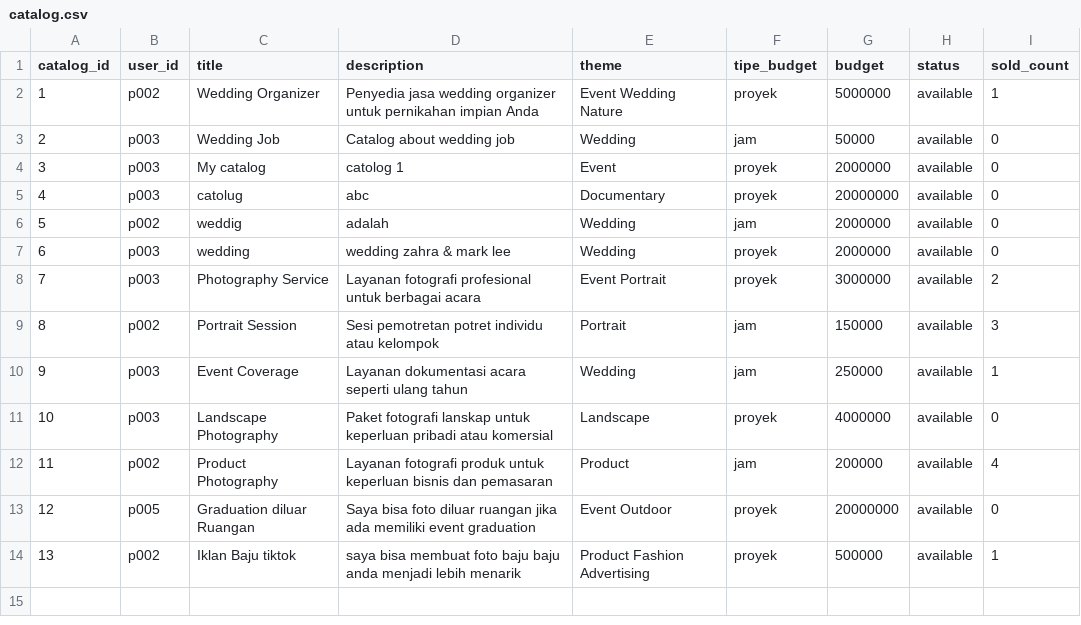
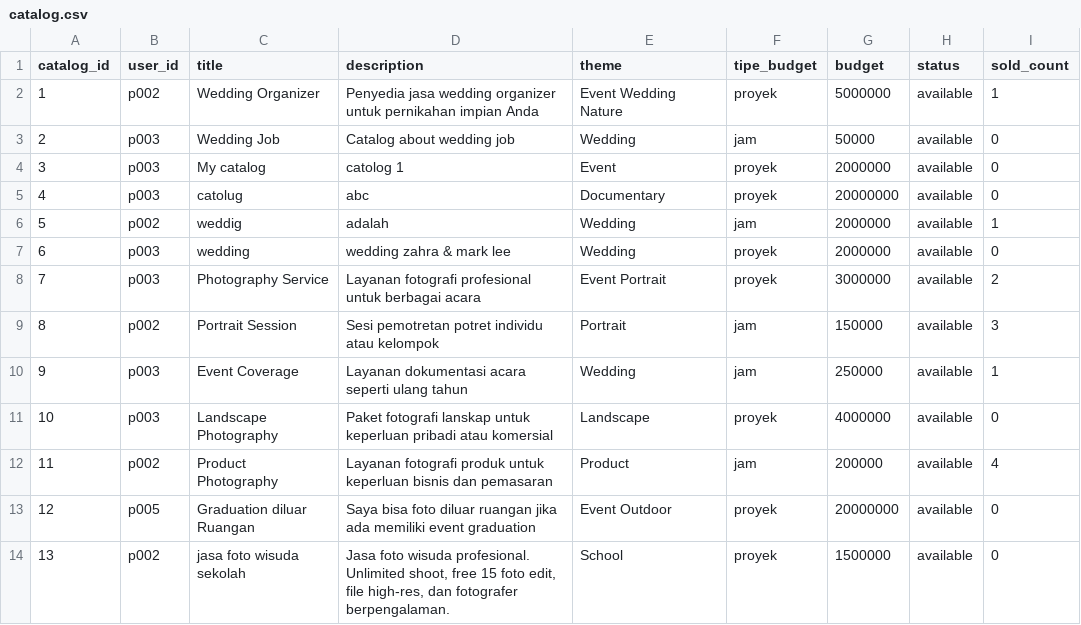
Before and after one commit to mariobrasco/Clixora-CLI-Project, a CSV file: storage/catalog.csv, drawn as a sheet.

```diff
--- a/storage/catalog.csv
+++ b/storage/catalog.csv
@@ -5,3 +5,3 @@ catalog_id,user_id,title,description,theme,tipe_budget,budget,status,sold_count
 4,p003,catolug,abc,Documentary,proyek,20000000,available,0
-5,p002,weddig,adalah,Wedding,jam,2000000,available,0
+5,p002,weddig,adalah,Wedding,jam,2000000,available,1
 6,p003,wedding,wedding zahra & mark lee,Wedding,proyek,2000000,available,0
@@ -13,2 +13,2 @@ catalog_id,user_id,title,description,theme,tipe_budget,budget,status,sold_count
 12,p005,Graduation diluar Ruangan,Saya bisa foto diluar ruangan jika ada memiliki event graduation,Event Outdoor,proyek,20000000,available,0
-13,p002,Iklan Baju tiktok,saya bisa membuat foto baju baju anda menjadi lebih menarik,Product Fashion Advertising,proyek,500000,available,1
+13,p002,jasa foto wisuda sekolah,"Jasa foto wisuda profesional. Unlimited shoot, free 15 foto edit, file high-res, dan fotografer berpengalaman.",School,proyek,1500000,available,0
```
Also changed, not shown: storage/catalogApplications.csv, storage/jobs.csv, 9 other files.
